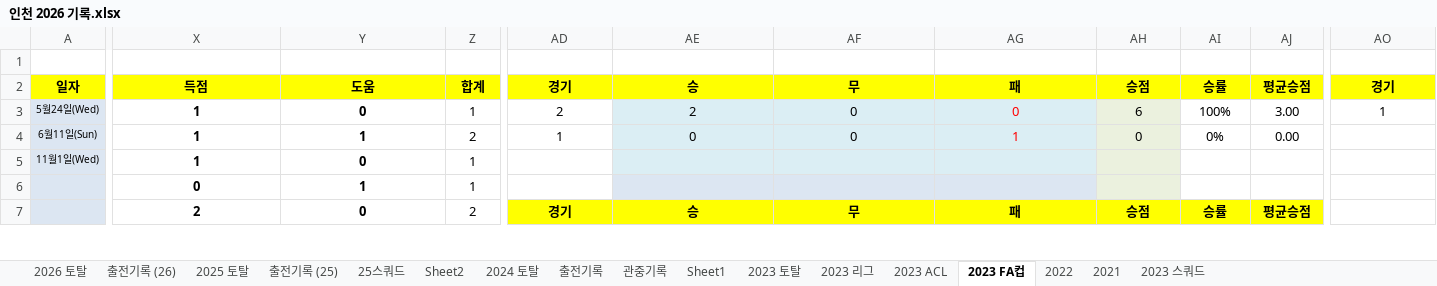
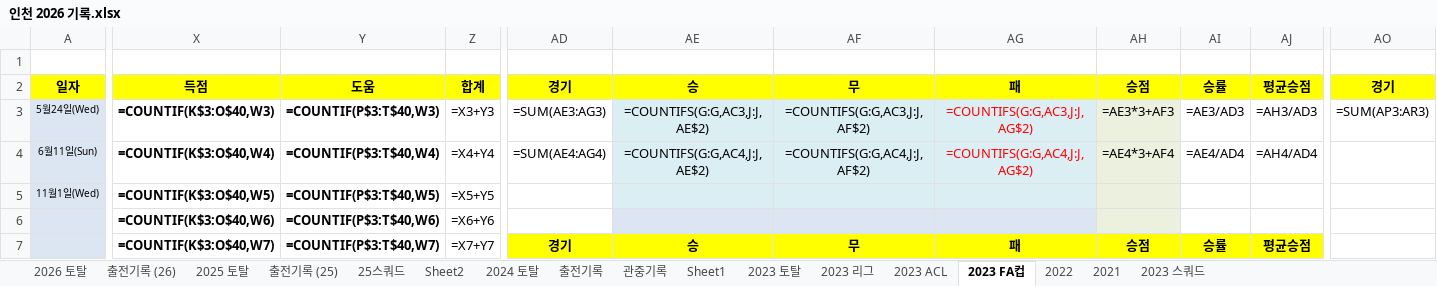
Before and after one commit to lhw1046-cell/incheon-2026, an Excel workbook: 인천 2026 기록.xlsx, sheet 2023 FA컵, drawn as a sheet; only a part is shown, gaps mark what is left out; values as stored, in another font and other column widths than the file's, no borders; formulas without a stored value are shown as written; conditional formats not drawn; removed rows and columns are numbered as before the commit, all else as after; rows hold the shown columns only; the diff covers the shown part only; the diff names each change by its address in the sheet, - before the commit and + after, or states it on an @@ line.

```diff
--- a/인천 2026 기록.xlsx (sheet 2023 FA컵)
+++ b/인천 2026 기록.xlsx (sheet 2023 FA컵)
-X3: 1
+X3: =COUNTIF(K$3:O$40,W3)
-Y3: 0
+Y3: =COUNTIF(P$3:T$40,W3)
-Z3: 1
+Z3: =X3+Y3
-AD3: 2
+AD3: =SUM(AE3:AG3)
-AE3: 2
+AE3: =COUNTIFS(G:G,AC3,J:J,AE$2)
-AF3: 0
+AF3: =COUNTIFS(G:G,AC3,J:J,AF$2)
-AG3: 0
+AG3: =COUNTIFS(G:G,AC3,J:J,AG$2)
-AH3: 6
+AH3: =AE3*3+AF3
-AI3: 100%
+AI3: =AE3/AD3
-AJ3: 3.00
+AJ3: =AH3/AD3
-AO3: 1
+AO3: =SUM(AP3:AR3)
-X4: 1
+X4: =COUNTIF(K$3:O$40,W4)
-Y4: 1
+Y4: =COUNTIF(P$3:T$40,W4)
-Z4: 2
+Z4: =X4+Y4
-AD4: 1
+AD4: =SUM(AE4:AG4)
-AE4: 0
+AE4: =COUNTIFS(G:G,AC4,J:J,AE$2)
-AF4: 0
+AF4: =COUNTIFS(G:G,AC4,J:J,AF$2)
-AG4: 1
+AG4: =COUNTIFS(G:G,AC4,J:J,AG$2)
-AH4: 0
+AH4: =AE4*3+AF4
-AI4: 0%
+AI4: =AE4/AD4
-AJ4: 0.00
+AJ4: =AH4/AD4
-X5: 1
+X5: =COUNTIF(K$3:O$40,W5)
-Y5: 0
+Y5: =COUNTIF(P$3:T$40,W5)
-Z5: 1
+Z5: =X5+Y5
-row 6:  | 0 | 1 | 1
+row 6:  | =COUNTIF(K$3:O$40,W6) | =COUNTIF(P$3:T$40,W6) | =X6+Y6
-X7: 2
+X7: =COUNTIF(K$3:O$40,W7)
-Y7: 0
+Y7: =COUNTIF(P$3:T$40,W7)
-Z7: 2
+Z7: =X7+Y7
```
Also changed, not shown: 29 added rows, 29 removed rows and 25 edited cells elsewhere in this sheet, sheet 2025 토탈, sheet 2024 토탈, sheet 2026 토탈, sheet 2023 토탈, sheet 2023 ACL, sheet 2023 리그, 5 more sheets, hidden cells, 4 other files.
